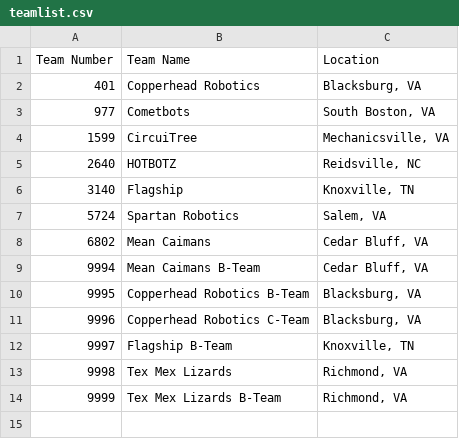
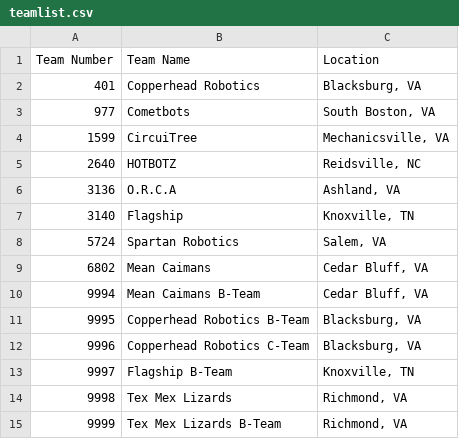
Before and after one commit to 5724-SpartanRobotics/5724-SpartanRobotics.github.io, a CSV file: _data/brb/teamlist.csv, drawn as a sheet; the diff names each change by its address in the sheet, - before the commit and + after, or states it on an @@ line.

Commit message:
Add O.R.C.A to BRB 2023 teamlist

```diff
--- a/_data/brb/teamlist.csv
+++ b/_data/brb/teamlist.csv
+row 6: 3136 | O.R.C.A | Ashland, VA
```
